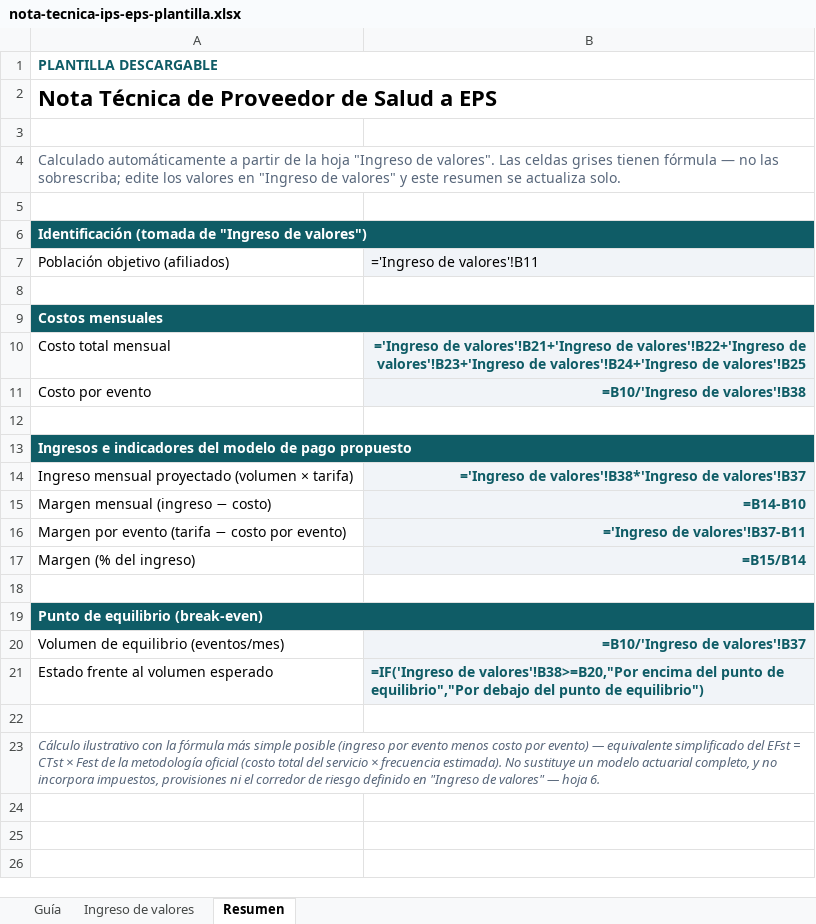
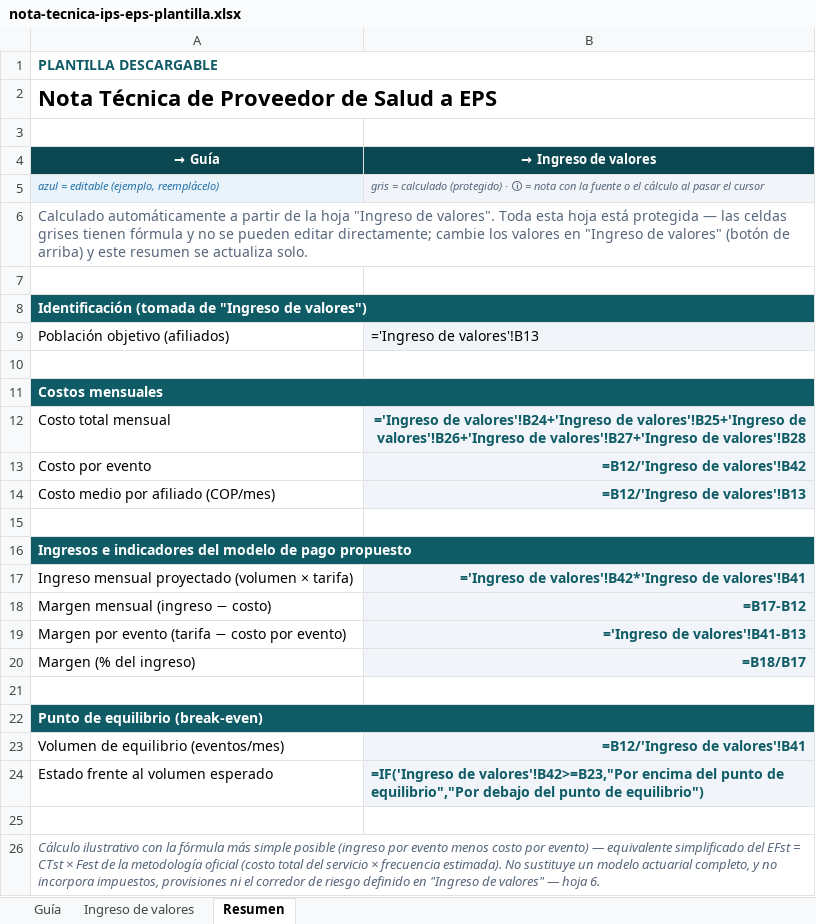
Before and after one commit to fadavilar/xxi-congreso-nacional-salud-2026, an Excel workbook: downloads/nota-tecnica-ips-eps-plantilla.xlsx, sheet Resumen, drawn as a sheet; values as stored, in another font and other column widths than the file's, no borders; formulas without a stored value are shown as written; addresses are those after the commit; the diff names each change by its address in the sheet, - before the commit and + after, or states it on an @@ line.

```diff
--- a/downloads/nota-tecnica-ips-eps-plantilla.xlsx (sheet Resumen)
+++ b/downloads/nota-tecnica-ips-eps-plantilla.xlsx (sheet Resumen)
+row 4: → Guía | → Ingreso de valores
+row 5: azul = editable (ejemplo, reemplácelo) | gris = calculado (protegido) · 🛈 = nota con la fuente o el cálculo al pasar el cursor
-A6: …de valores". Las celdas grises tienen fórmula — no las sobrescriba; edite los valores en "Ingreso de valores" y este…
+A6: …de valores". Toda esta hoja está protegida — las celdas grises tienen fórmula y no se pueden editar directamente; cambie los valores en "Ingreso de valores" (botón de arriba) y este…
-B9: ='Ingreso de valores'!B11
+B9: ='Ingreso de valores'!B13
-B12: ='Ingreso de valores'!B21+'Ingreso de valores'!B22+'Ingreso de valores'!B23+'Ingreso de valores'!B24+'Ingreso de valores'!B25
+B12: ='Ingreso de valores'!B24+'Ingreso de valores'!B25+'Ingreso de valores'!B26+'Ingreso de valores'!B27+'Ingreso de valores'!B28
-B13: =B10/'Ingreso de valores'!B38
+B13: =B12/'Ingreso de valores'!B42
+row 14: Costo medio por afiliado (COP/mes) | =B12/'Ingreso de valores'!B13
-B17: ='Ingreso de valores'!B38*'Ingreso de valores'!B37
+B17: ='Ingreso de valores'!B42*'Ingreso de valores'!B41
-B18: =B14-B10
+B18: =B17-B12
-B19: ='Ingreso de valores'!B37-B11
+B19: ='Ingreso de valores'!B41-B13
-B20: =B15/B14
+B20: =B18/B17
-B23: =B10/'Ingreso de valores'!B37
+B23: =B12/'Ingreso de valores'!B41
-B24: =IF('Ingreso de valores'!B38>=B20,"Por encima del…
+B24: =IF('Ingreso de valores'!B42>=B23,"Por encima del…
```
Also changed, not shown: sheet Ingreso de valores, sheet Guía, 3 other files.
